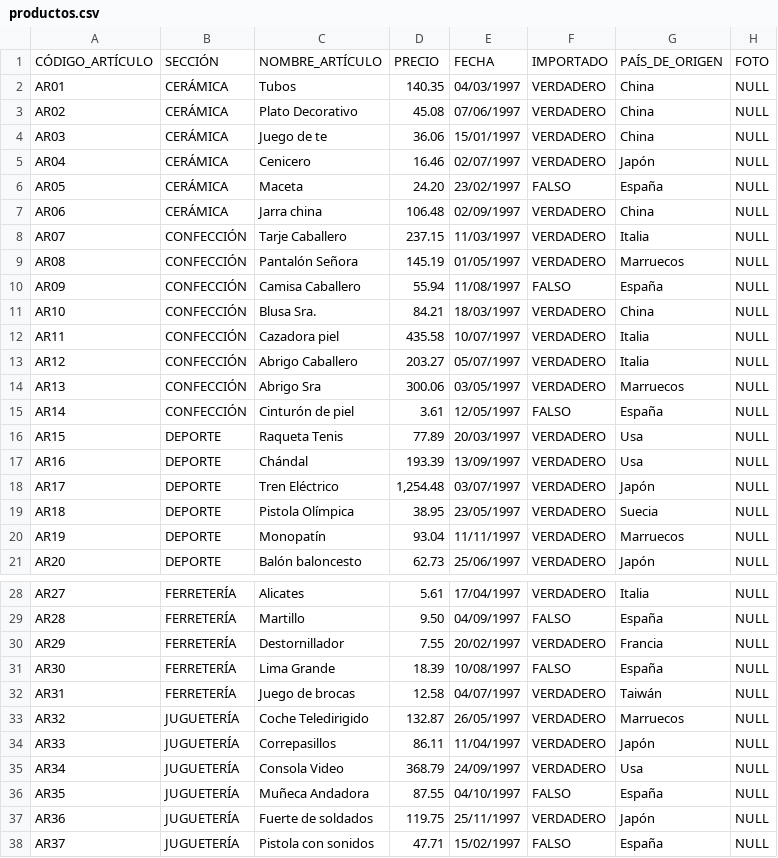
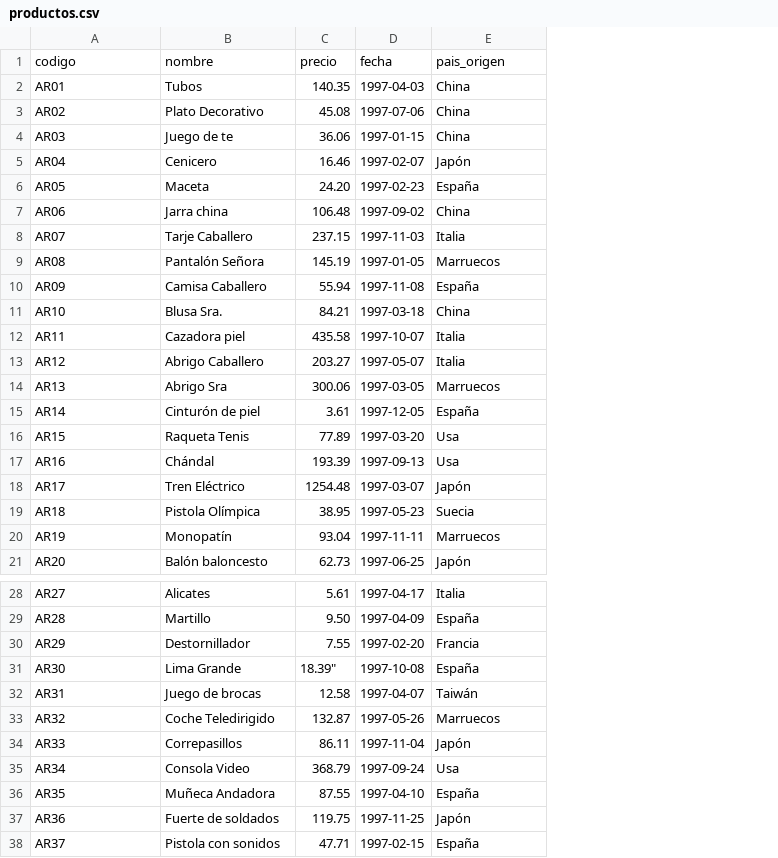
Before and after one commit to nalancay17/BBDD_JDBC, a CSV file: productos.csv, drawn as a sheet; only a part is shown, gaps mark what is left out; removed rows and columns are numbered as before the commit, all else as after; the diff names each change by its address in the sheet, - before the commit and + after, or states it on an @@ line.

Commit message:
Se quitaron columnas del csv y se cambió el formato de las fechas.

```diff
--- a/productos.csv
+++ b/productos.csv
-column B, rows 2-21: CERÁMICA | CERÁMICA | CERÁMICA | CERÁMICA | CERÁMICA | CERÁMICA | CONFECCIÓN | CONFECCIÓN | CONFECCIÓN | CONFECCIÓN | CONFECCIÓN | CONFECCIÓN | CONFECCIÓN | CONFECCIÓN | DEPORTE | DEPORTE | DEPORTE | DEPORTE | DEPORTE | DEPORTE; rows 28-38: FERRETERÍA | FERRETERÍA | FERRETERÍA | FERRETERÍA | FERRETERÍA | JUGUETERÍA | JUGUETERÍA | JUGUETERÍA | JUGUETERÍA | JUGUETERÍA | JUGUETERÍA
-column E, rows 2-21: 04/03/1997 | 07/06/1997 | 15/01/1997 | 02/07/1997 | 23/02/1997 | 02/09/1997 | 11/03/1997 | 01/05/1997 | 11/08/1997 | 18/03/1997 | 10/07/1997 | 05/07/1997 | 03/05/1997 | 12/05/1997 | 20/03/1997 | 13/09/1997 | 03/07/1997 | 23/05/1997 | 11/11/1997 | 25/06/1997; rows 28-38: 17/04/1997 | 04/09/1997 | 20/02/1997 | 10/08/1997 | 04/07/1997 | 26/05/1997 | 11/04/1997 | 24/09/1997 | 04/10/1997 | 25/11/1997 | 15/02/1997
-column F, rows 2-21: VERDADERO | VERDADERO | VERDADERO | VERDADERO | FALSO | VERDADERO | VERDADERO | VERDADERO | FALSO | VERDADERO | VERDADERO | VERDADERO | VERDADERO | FALSO | VERDADERO | VERDADERO | VERDADERO | VERDADERO | VERDADERO | VERDADERO; rows 28-38: VERDADERO | FALSO | VERDADERO | FALSO | VERDADERO | VERDADERO | VERDADERO | VERDADERO | FALSO | VERDADERO | FALSO
+column D, rows 2-21: 1997-04-03 | 1997-07-06 | 1997-01-15 | 1997-02-07 | 1997-02-23 | 1997-09-02 | 1997-11-03 | 1997-01-05 | 1997-11-08 | 1997-03-18 | 1997-10-07 | 1997-05-07 | 1997-03-05 | 1997-12-05 | 1997-03-20 | 1997-09-13 | 1997-03-07 | 1997-05-23 | 1997-11-11 | 1997-06-25; rows 28-38: 1997-04-17 | 1997-04-09 | 1997-02-20 | 1997-10-08 | 1997-04-07 | 1997-05-26 | 1997-11-04 | 1997-09-24 | 1997-04-10 | 1997-11-25 | 1997-02-15
-column H, rows 2-21: all NULL; rows 28-38: all NULL
-row 1: CÓDIGO_ARTÍCULO | SECCIÓN | NOMBRE_ARTÍCULO | PRECIO | FECHA | IMPORTADO | PAÍS_DE_ORIGEN | FOTO
+row 1: codigo | nombre | precio | fecha | pais_origen
-C18: 1,254.48
+C18: 1254.48
-C31: 18.39
+C31: 18.39"
```
